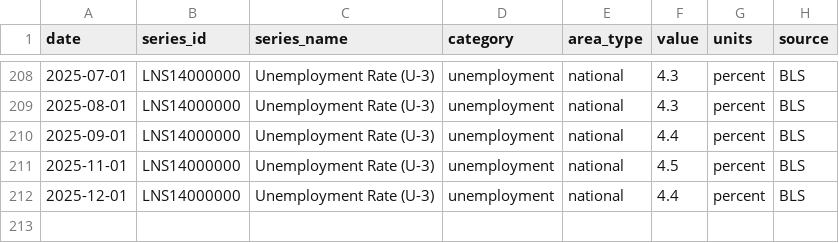
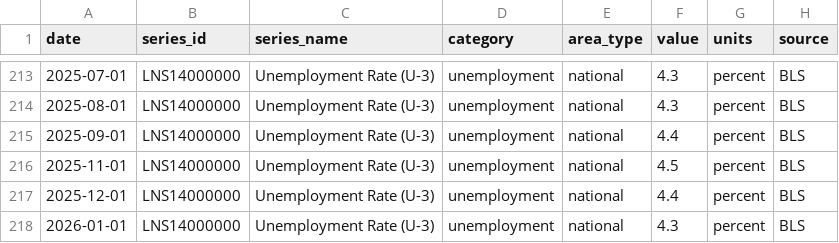
Before and after one commit to dgturner2/energy-burden-dashboard, a CSV file: data/bls_monthly.csv, drawn as a sheet; only a part is shown, gaps mark what is left out; the diff covers the shown part only; the diff names each change by its address in the sheet, - before the commit and + after, or states it on an @@ line.

```diff
--- a/data/bls_monthly.csv
+++ b/data/bls_monthly.csv
+row 218: 2026-01-01 | LNS14000000 | Unemployment Rate (U-3) | unemployment | national | 4.3 | percent | BLS
```
Also changed, not shown: 5 added rows and 36 edited cells elsewhere in this file.
